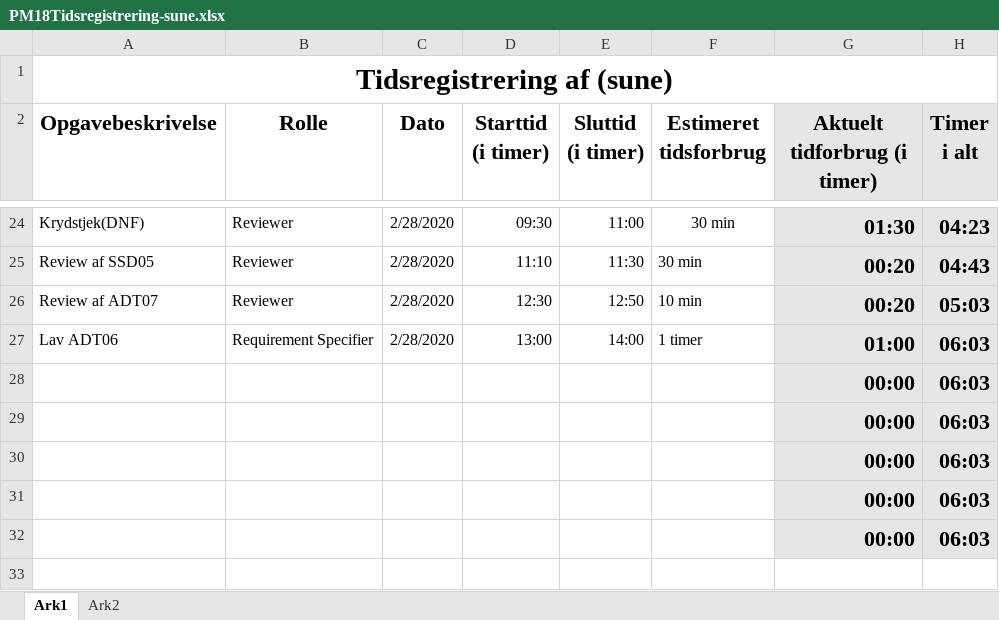
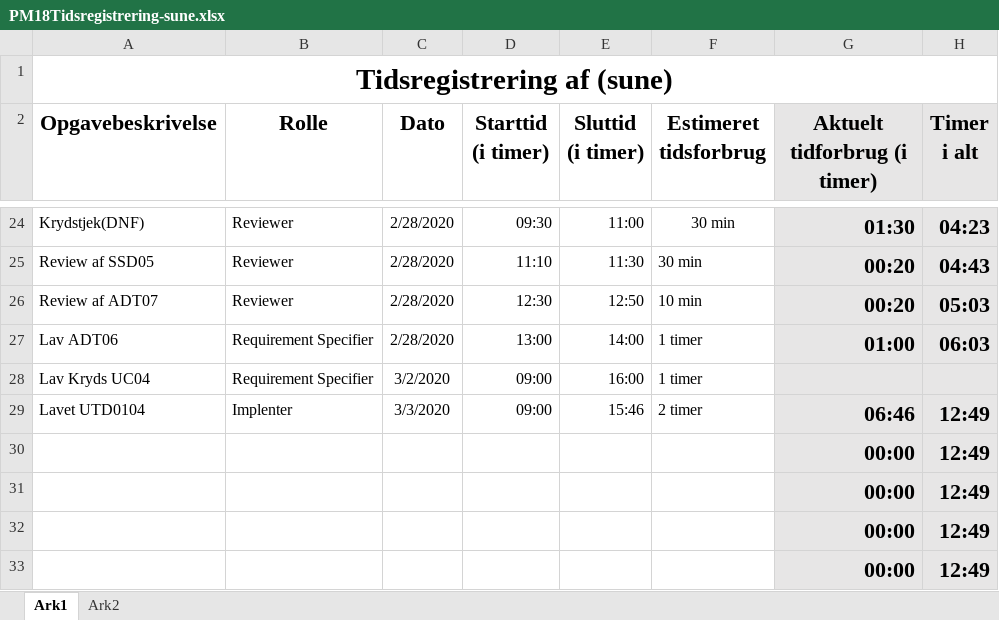
Before and after one commit to zealand-andp/HoeKulator, an Excel workbook: 08 Project Management/Tidsregistrering/PM18Tidsregistrering-sune.xlsx, sheet Ark1, drawn as a sheet; only a part is shown, gaps mark what is left out; values as stored, in another font and other column widths than the file's, no borders; charts and pictures not drawn; removed rows and columns are numbered as before the commit, all else as after; the diff names each change by its address in the sheet, - before the commit and + after, or states it on an @@ line.

Commit message:
hej

```diff
--- a/08 Project Management/Tidsregistrering/PM18Tidsregistrering-sune.xlsx (sheet Ark1)
+++ b/08 Project Management/Tidsregistrering/PM18Tidsregistrering-sune.xlsx (sheet Ark1)
-row 28:  |  |  |  |  |  | 00:00 | 06:03
+row 28: Lav Kryds UC04 | Requirement Specifier | 3/2/2020 | 09:00 | 16:00 | 1 timer
+row 29: Lavet UTD0104 | Implenter | 3/3/2020 | 09:00 | 15:46 | 2 timer | 06:46 | 12:49
-H30:H33 (Timer i alt): 06:03
+H30:H33 (Timer i alt): 12:49
```
Also changed, not shown: formulas that keep their value, charts or pictures.
